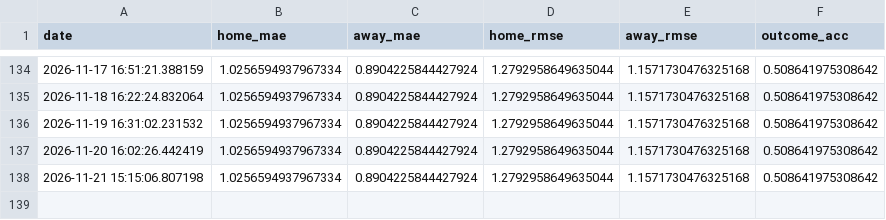
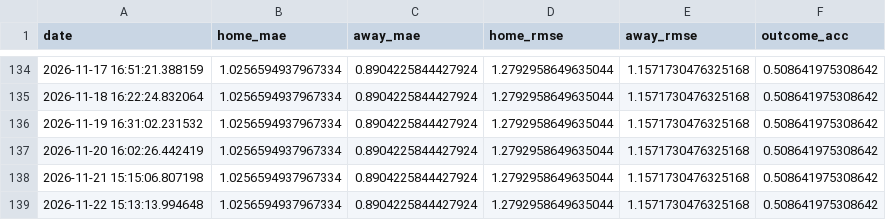
Before and after one commit to gmalbert/premier-league, a CSV file: data_files/poisson_metrics_history.csv, drawn as a sheet; only a part is shown, gaps mark what is left out.

```diff
--- a/data_files/poisson_metrics_history.csv
+++ b/data_files/poisson_metrics_history.csv
@@ -138 +138,2 @@ date,home_mae,away_mae,home_rmse,away_rmse,outcome_acc
 2026-11-21 15:15:06.807198,1.0256594937967334,0.8904225844427924,1.2792958649635044,1.1571730476325168,0.508641975308642
+2026-11-22 15:13:13.994648,1.0256594937967334,0.8904225844427924,1.2792958649635044,1.1571730476325168,0.508641975308642
```
Also changed, not shown: data_files/upcoming_fixtures.csv, data_files/upcoming_predictions.csv, 9 other files.
